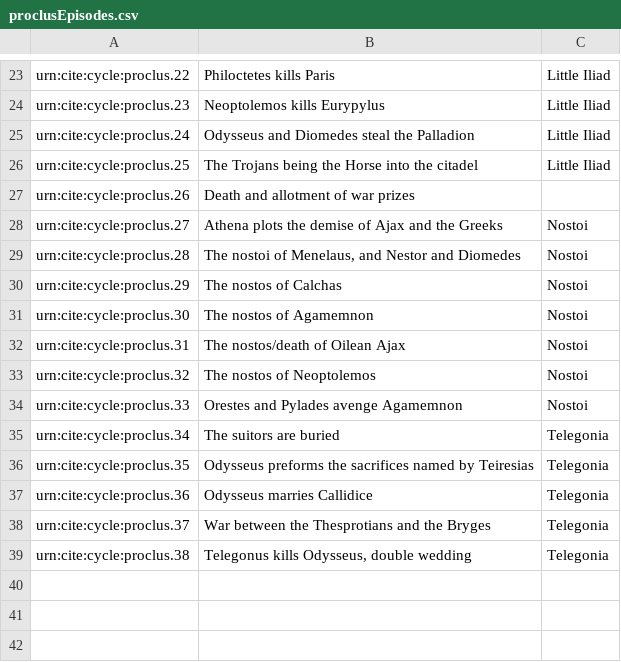
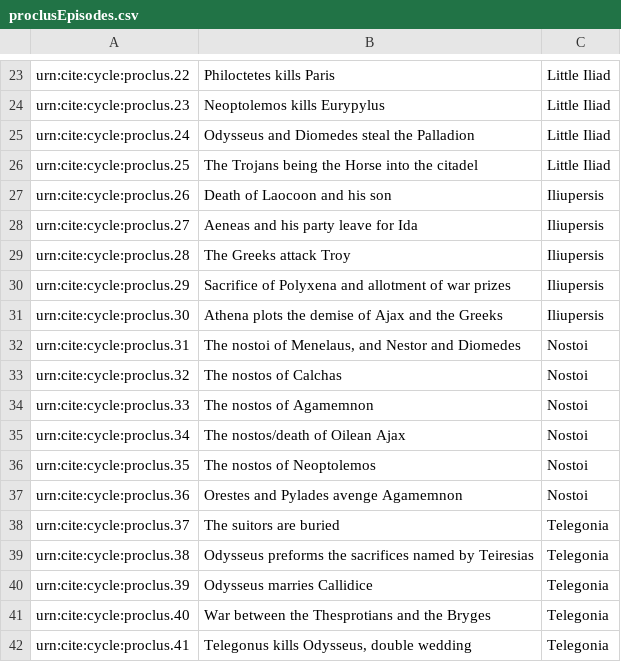
Before and after one commit to neelsmith/retelling, a CSV file: collections/proclusEpisodes.csv, drawn as a sheet; only a part is shown, gaps mark what is left out.

Commit message:
Update proclusEpisodes.csv
added Epic labels

```diff
--- a/collections/proclusEpisodes.csv
+++ b/collections/proclusEpisodes.csv
@@ -26,14 +26,17 @@ urn:cite:cycle:proclus.24,"Odysseus and Diomedes steal the Palladion",Little Ili
 urn:cite:cycle:proclus.25,"The Trojans being the Horse into the citadel",Little Iliad
-urn:cite:cycle:proclus.26,"Death and allotment of war prizes",
-urn:cite:cycle:proclus.27,"Athena plots the demise of Ajax and the Greeks",Nostoi
-urn:cite:cycle:proclus.28,"The nostoi of Menelaus, and Nestor and Diomedes",Nostoi
-urn:cite:cycle:proclus.29,"The nostos of Calchas",Nostoi
-urn:cite:cycle:proclus.30,"The nostos of Agamemnon",Nostoi
-urn:cite:cycle:proclus.31,"The nostos/death of Oilean Ajax",Nostoi
-urn:cite:cycle:proclus.32,"The nostos of Neoptolemos",Nostoi
-urn:cite:cycle:proclus.33,"Orestes and Pylades avenge Agamemnon",Nostoi
-urn:cite:cycle:proclus.34,"The suitors are buried",Telegonia
-urn:cite:cycle:proclus.35,"Odysseus preforms the sacrifices named by Teiresias",Telegonia
-urn:cite:cycle:proclus.36,"Odysseus marries Callidice",Telegonia
-urn:cite:cycle:proclus.37,"War between the Thesprotians and the Bryges",Telegonia
-urn:cite:cycle:proclus.38,"Telegonus kills Odysseus, double wedding",Telegonia
+urn:cite:cycle:proclus.26,"Death of Laocoon and his son",Iliupersis
+urn:cite:cycle:proclus.27,"Aeneas and his party leave for Ida",Iliupersis
+urn:cite:cycle:proclus.28,"The Greeks attack Troy",Iliupersis
+urn:cite:cycle:proclus.29,"Sacrifice of Polyxena and allotment of war prizes",Iliupersis
+urn:cite:cycle:proclus.30,"Athena plots the demise of Ajax and the Greeks",Iliupersis
+urn:cite:cycle:proclus.31,"The nostoi of Menelaus, and Nestor and Diomedes",Nostoi
+urn:cite:cycle:proclus.32,"The nostos of Calchas",Nostoi
+urn:cite:cycle:proclus.33,"The nostos of Agamemnon",Nostoi
+urn:cite:cycle:proclus.34,"The nostos/death of Oilean Ajax",Nostoi
+urn:cite:cycle:proclus.35,"The nostos of Neoptolemos",Nostoi
+urn:cite:cycle:proclus.36,"Orestes and Pylades avenge Agamemnon",Nostoi
+urn:cite:cycle:proclus.37,"The suitors are buried",Telegonia
+urn:cite:cycle:proclus.38,"Odysseus preforms the sacrifices named by Teiresias",Telegonia
+urn:cite:cycle:proclus.39,"Odysseus marries Callidice",Telegonia
+urn:cite:cycle:proclus.40,"War between the Thesprotians and the Bryges",Telegonia
+urn:cite:cycle:proclus.41,"Telegonus kills Odysseus, double wedding",Telegonia
```
